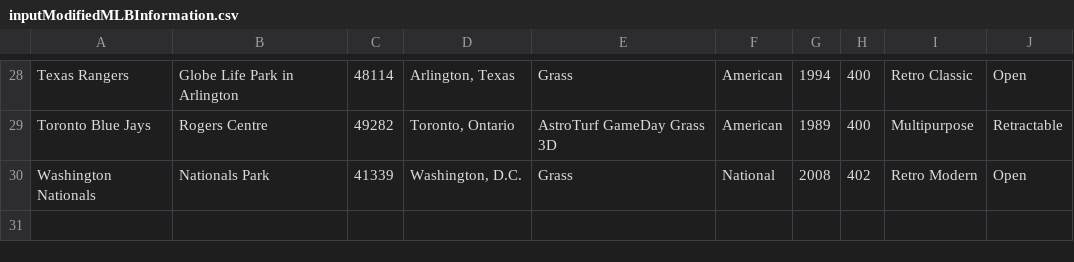
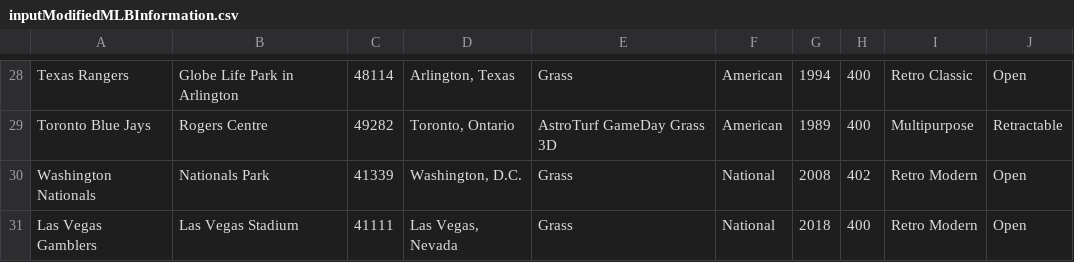
Before and after one commit to akarapetian/ALAYO---Project-2, a CSV file: ALAYO/inputModifiedMLBInformation.csv, drawn as a sheet; only a part is shown, gaps mark what is left out; the diff names each change by its address in the sheet, - before the commit and + after, or states it on an @@ line.

```diff
--- a/ALAYO/inputModifiedMLBInformation.csv
+++ b/ALAYO/inputModifiedMLBInformation.csv
+row 31: Las Vegas Gamblers | Las Vegas Stadium | 41111 | Las Vegas, Nevada | Grass | National | 2018 | 400 | Retro Modern | Open
```
Also changed, not shown: ALAYO/inputSouvenirs.csv, 18 other files.
